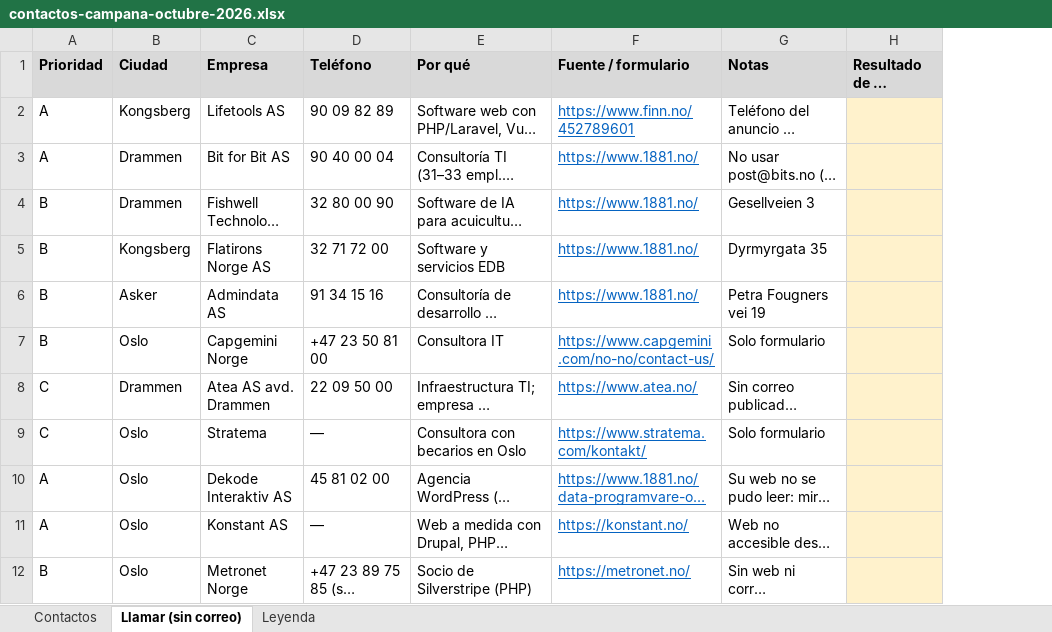
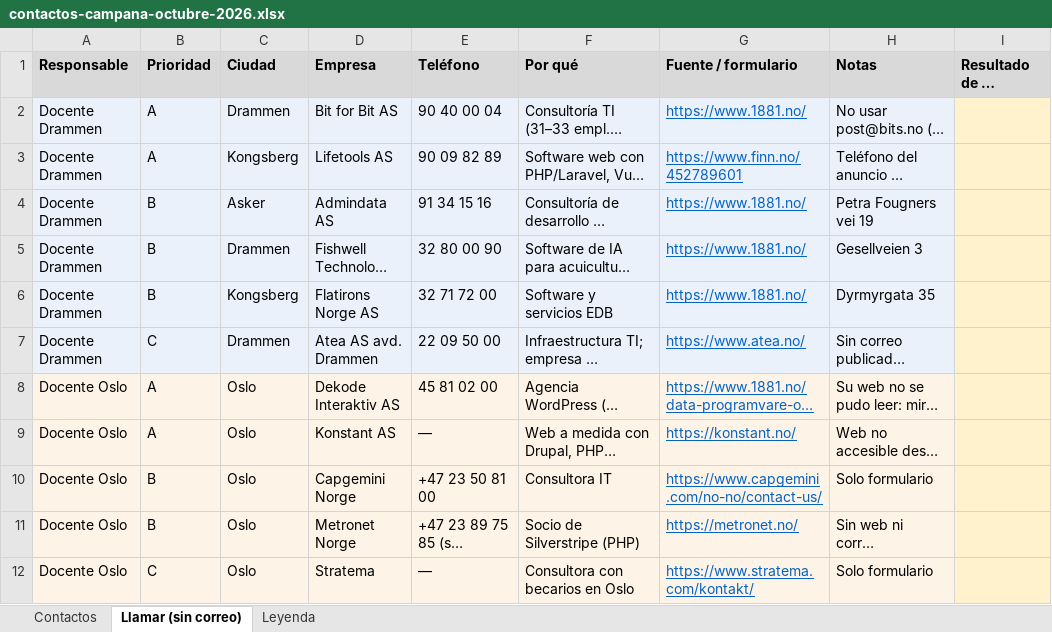
Before and after one commit to GGEdu/Job-Shadowing-Noruega, an Excel workbook: src/proyecto/prospeccion/contactos-campana-octubre-2026.xlsx, sheet Llamar (sin correo), drawn as a sheet; long unchanged cells end in …; values as stored, in another font and other column widths than the file's, no borders; addresses are those after the commit; the diff names each change by its address in the sheet, - before the commit and + after, or states it on an @@ line.

Commit message:
feat: repartir la campaña de correos entre dos docentes (Drammen 20–21 y Oslo 22–23 de octubre)
- Correos nuevos para empresas de Drammen y de Oslo, organismos y universidades, con fechas por ciudad y la propuesta de prácticas Erasmus+
- Un CSV de envío por docente (16 y 39 envíos) en lugar del CSV único
- Hoja de seguimiento con responsable, días de visita y correo a usar; llamadas repartidas por ciudad
- Dirección de reserva de la Facultad de Educación de la UiO fuera del envío

```diff
--- a/src/proyecto/prospeccion/contactos-campana-octubre-2026.xlsx (sheet Llamar (sin correo))
+++ b/src/proyecto/prospeccion/contactos-campana-octubre-2026.xlsx (sheet Llamar (sin correo))
+column A (Responsable), row 3: Docente Drammen; rows 5-9: Docente Drammen | Docente Drammen | Docente Drammen | Docente Oslo | Docente Oslo; row 11: Docente Oslo
@@ row 3 moved to row 2: Docente Drammen @@
-B3:H3 fill: none
+B3:H3 fill: #EAF1FB
@@ row 6 moved to row 4: Docente Drammen @@
-B5:H6 fill: none
+B5:H6 fill: #EAF1FB
-B7:H7 fill: none
+B7:H7 fill: #EAF1FB
-B8:H9 fill: none
+B8:H9 fill: #FDF3E7
@@ row 7 moved to row 10: Docente Oslo @@
-B11:H11 fill: none
+B11:H11 fill: #FDF3E7
@@ row 9 moved to row 12: Docente Oslo @@
```
Also changed, not shown: sheet Contactos, sheet Leyenda, 4 other files.
